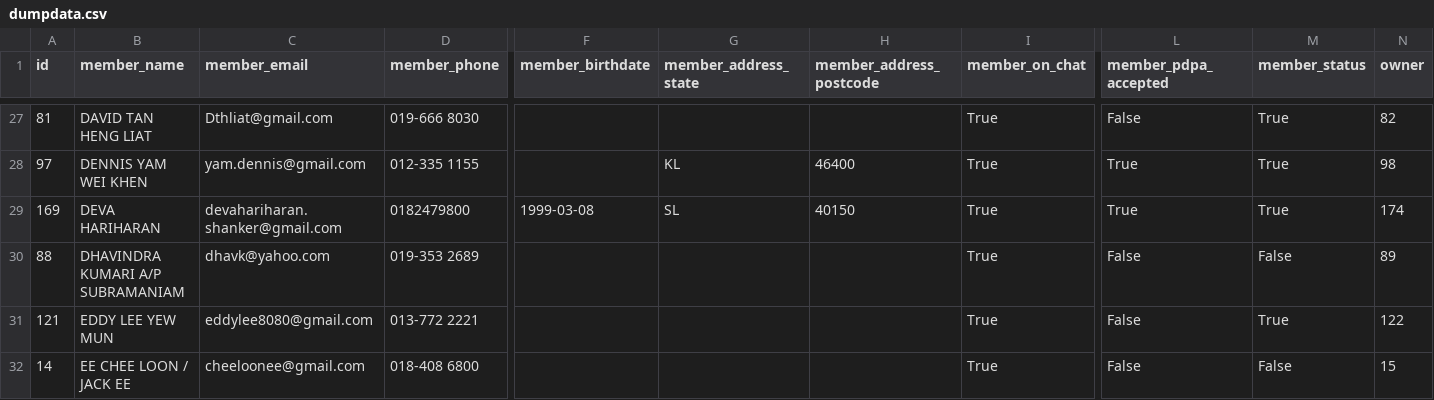
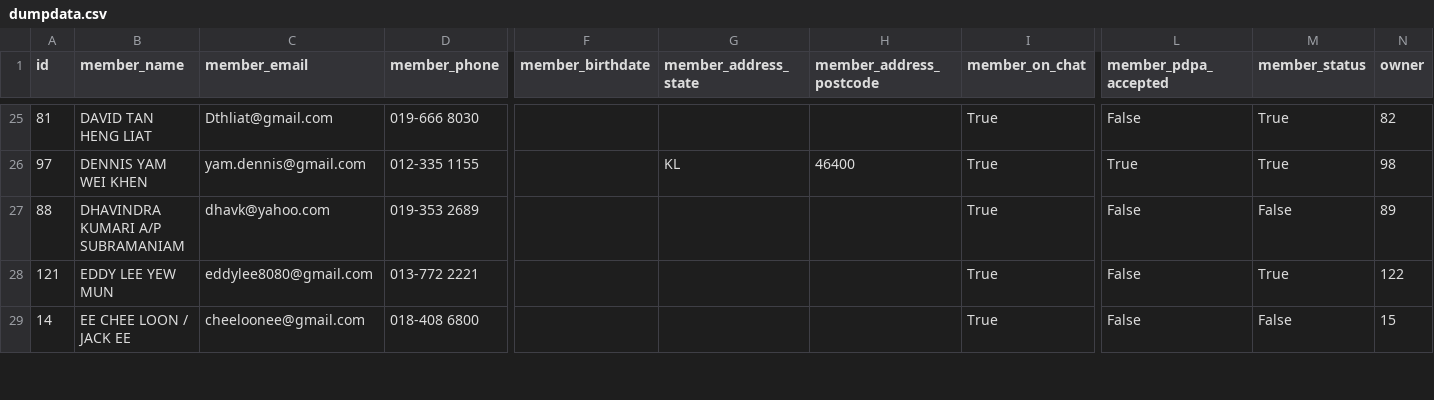
Before and after one commit to vignesk70/pcmappv2, a CSV file: dumpdata.csv, drawn as a sheet; only a part is shown, gaps mark what is left out; rows hold the shown columns only; the diff covers the shown part only; the diff names each change by its address in the sheet, - before the commit and + after, or states it on an @@ line.

```diff
--- a/dumpdata.csv
+++ b/dumpdata.csv
-row 29: 169 | DEVA HARIHARAN | devahariharan.shanker@gmail.com | 0182479800 | 1999-03-08 | SL | 40150 | True | True | True | 174
```
Also changed, not shown: 3 removed rows and 24 edited cells elsewhere in this file, 27 other files.
